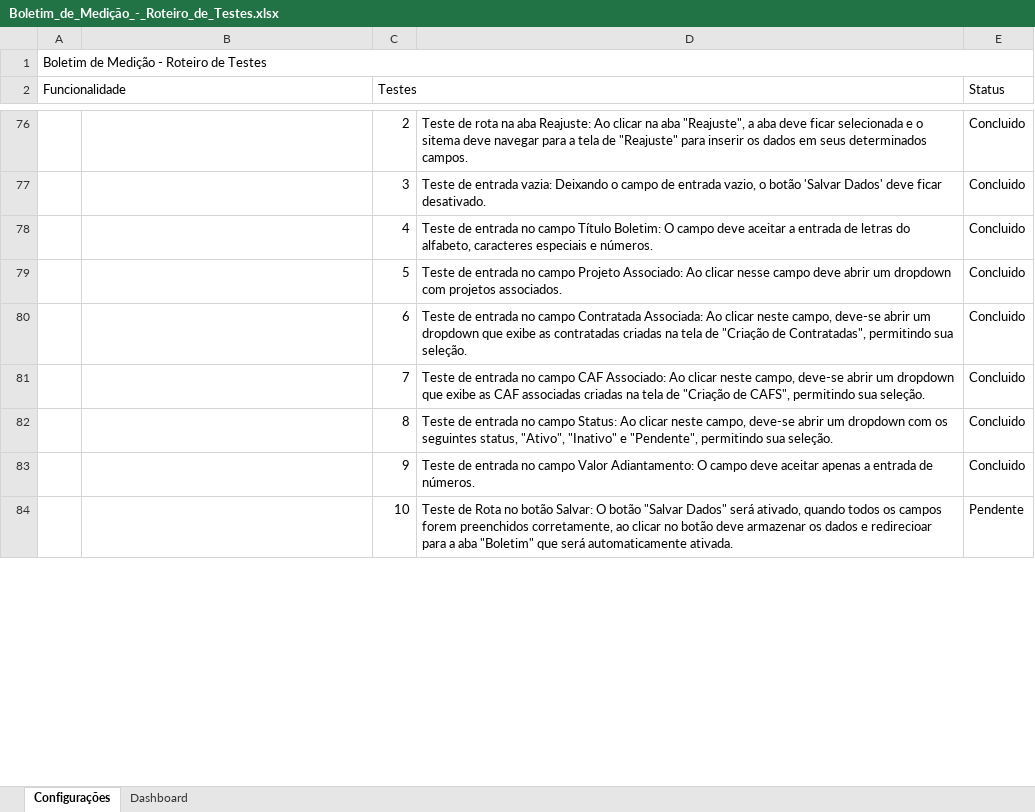
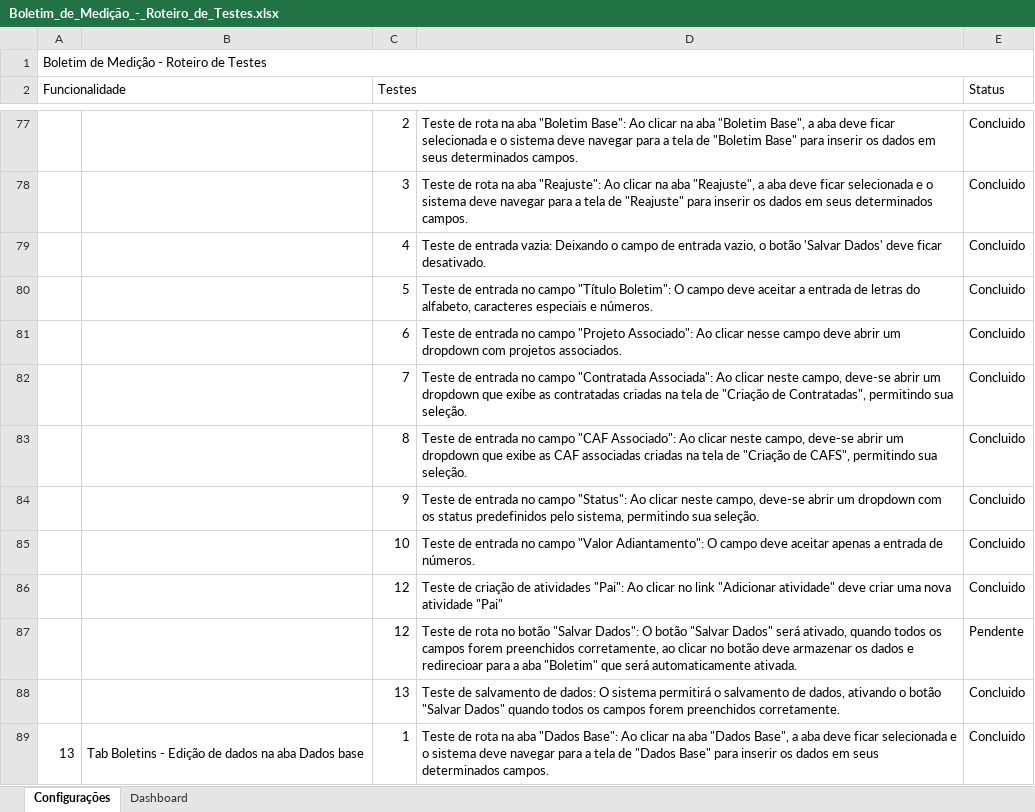
Before and after one commit to LeonardoPassosLeite/taesa-boletimmedicao-xls, an Excel workbook: Boletim_de_Medição_-_Roteiro_de_Testes.xlsx, sheet Configurações, drawn as a sheet; only a part is shown, gaps mark what is left out; values as stored, in another font and other column widths than the file's, no cell formats; addresses are those after the commit; the diff covers the shown part only; the diff names each change by its address in the sheet, - before the commit and + after, or states it on an @@ line.

Commit message:
Finalizado testes nas telas de configurações

```diff
--- a/Boletim_de_Medição_-_Roteiro_de_Testes.xlsx (sheet Configurações)
+++ b/Boletim_de_Medição_-_Roteiro_de_Testes.xlsx (sheet Configurações)
-D77: …na aba Reajuste: Ao clicar na aba "Reajuste", a aba deve ficar selecionada e o sitema deve navegar para a tela de "Reajuste" para inserir…
+D77: …na aba "Boletim Base": Ao clicar na aba "Boletim Base", a aba deve ficar selecionada e o sistema deve navegar para a tela de "Boletim Base" para inserir…
-D78: Teste de entrada vazia: Deixando o campo de entrada vazio, o botão 'Salvar Dados' deve ficar desativado.
+D78: Teste de rota na aba "Reajuste": Ao clicar na aba "Reajuste", a aba deve ficar selecionada e o sistema deve navegar para a tela de "Reajuste" para inserir os dados em seus determinados campos.
-D79: …de entrada no campo Título Boletim: O campo deve aceitar a entrada de letras do alfabeto, caracteres especiais e números.
+D79: …de entrada vazia: Deixando o campo de entrada vazio, o botão 'Salvar Dados' deve ficar desativado.
-D80: …no campo Projeto Associado: Ao clicar nesse campo deve abrir um dropdown com projetos associados.
+D80: …no campo "Título Boletim": O campo deve aceitar a entrada de letras do alfabeto, caracteres especiais e números.
-D81: …no campo Contratada Associada: Ao clicar neste campo, deve-se abrir um dropdown que exibe as contratadas criadas na tela de "Criação de Contratadas", permitindo sua seleção.
+D81: …no campo "Projeto Associado": Ao clicar nesse campo deve abrir um dropdown com projetos associados.
-D82: …no campo CAF Associado: Ao clicar neste campo, deve-se abrir um dropdown que exibe as CAF associadas criadas na tela de "Criação de CAFS", permitindo sua…
+D82: …no campo "Contratada Associada": Ao clicar neste campo, deve-se abrir um dropdown que exibe as contratadas criadas na tela de "Criação de Contratadas", permitindo sua…
-D83: …no campo Status: Ao clicar neste campo, deve-se abrir um dropdown com os seguintes status, "Ativo", "Inativo" e "Pendente", permitindo sua…
+D83: …no campo "CAF Associado": Ao clicar neste campo, deve-se abrir um dropdown que exibe as CAF associadas criadas na tela de "Criação de CAFS", permitindo sua…
-D84: …no campo Valor Adiantamento: O campo deve aceitar apenas a entrada de números.
+D84: …no campo "Status": Ao clicar neste campo, deve-se abrir um dropdown com os status predefinidos pelo sistema, permitindo sua seleção.
+row 85:  |  | 10 | Teste de entrada no campo "Valor Adiantamento": O campo deve aceitar apenas a entrada de números. | Concluido
+row 86:  |  | 12 | Teste de criação de atividades "Pai": Ao clicar no link "Adicionar atividade" deve criar uma nova atividade "Pai" | Concluido
-C87 (Testes): 10
+C87 (Testes): 12
-D87: Teste de Rota no botão Salvar: O botão…
+D87: Teste de rota no botão "Salvar Dados": O botão…
+row 88:  |  | 13 | Teste de salvamento de dados: O sistema permitirá o salvamento de dados, ativando o botão "Salvar Dados" quando todos os campos forem preenchidos corretamente. | Concluido
+row 89: 13 | Tab Boletins - Edição de dados na aba Dados base | 1 | Teste de rota na aba "Dados Base": Ao clicar na aba "Dados Base", a aba deve ficar selecionada e o sistema deve navegar para a tela de "Dados Base" para inserir os dados em seus determinados campos. | Concluido
```
Also changed, not shown: 29 added rows, 26 removed rows, 2 moved rows, 68 edited cells and merged cells elsewhere in this sheet, cell formats, 1 other file.
